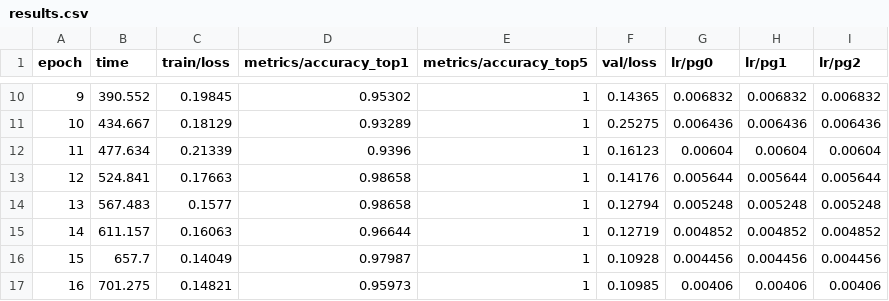
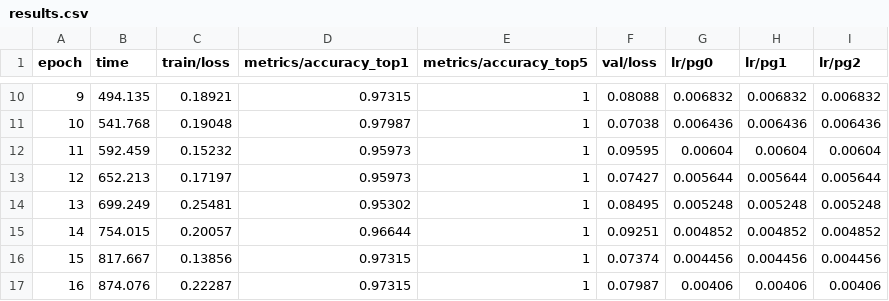
Before and after one commit to celinehelena/project-fire-classification, a CSV file: assets/train/results.csv, drawn as a sheet; only a part is shown, gaps mark what is left out; the diff covers the shown part only.

Commit message:
fix: update results train

```diff
--- a/assets/train/results.csv
+++ b/assets/train/results.csv
@@ -10,8 +10,8 @@ epoch,time,train/loss,metrics/accuracy_top1,metrics/accuracy_top5,val/loss,lr/pg
-9,390.552,0.19845,0.95302,1,0.14365,0.006832,0.006832,0.006832
-10,434.667,0.18129,0.93289,1,0.25275,0.006436,0.006436,0.006436
-11,477.634,0.21339,0.9396,1,0.16123,0.00604,0.00604,0.00604
-12,524.841,0.17663,0.98658,1,0.14176,0.005644,0.005644,0.005644
-13,567.483,0.1577,0.98658,1,0.12794,0.005248,0.005248,0.005248
-14,611.157,0.16063,0.96644,1,0.12719,0.004852,0.004852,0.004852
-15,657.7,0.14049,0.97987,1,0.10928,0.004456,0.004456,0.004456
-16,701.275,0.14821,0.95973,1,0.10985,0.00406,0.00406,0.00406
+9,494.135,0.18921,0.97315,1,0.08088,0.006832,0.006832,0.006832
+10,541.768,0.19048,0.97987,1,0.07038,0.006436,0.006436,0.006436
+11,592.459,0.15232,0.95973,1,0.09595,0.00604,0.00604,0.00604
+12,652.213,0.17197,0.95973,1,0.07427,0.005644,0.005644,0.005644
+13,699.249,0.25481,0.95302,1,0.08495,0.005248,0.005248,0.005248
+14,754.015,0.20057,0.96644,1,0.09251,0.004852,0.004852,0.004852
+15,817.667,0.13856,0.97315,1,0.07374,0.004456,0.004456,0.004456
+16,874.076,0.22287,0.97315,1,0.07987,0.00406,0.00406,0.00406
```
Also changed, not shown: 67 edited cells elsewhere in this file, 33 other files.
